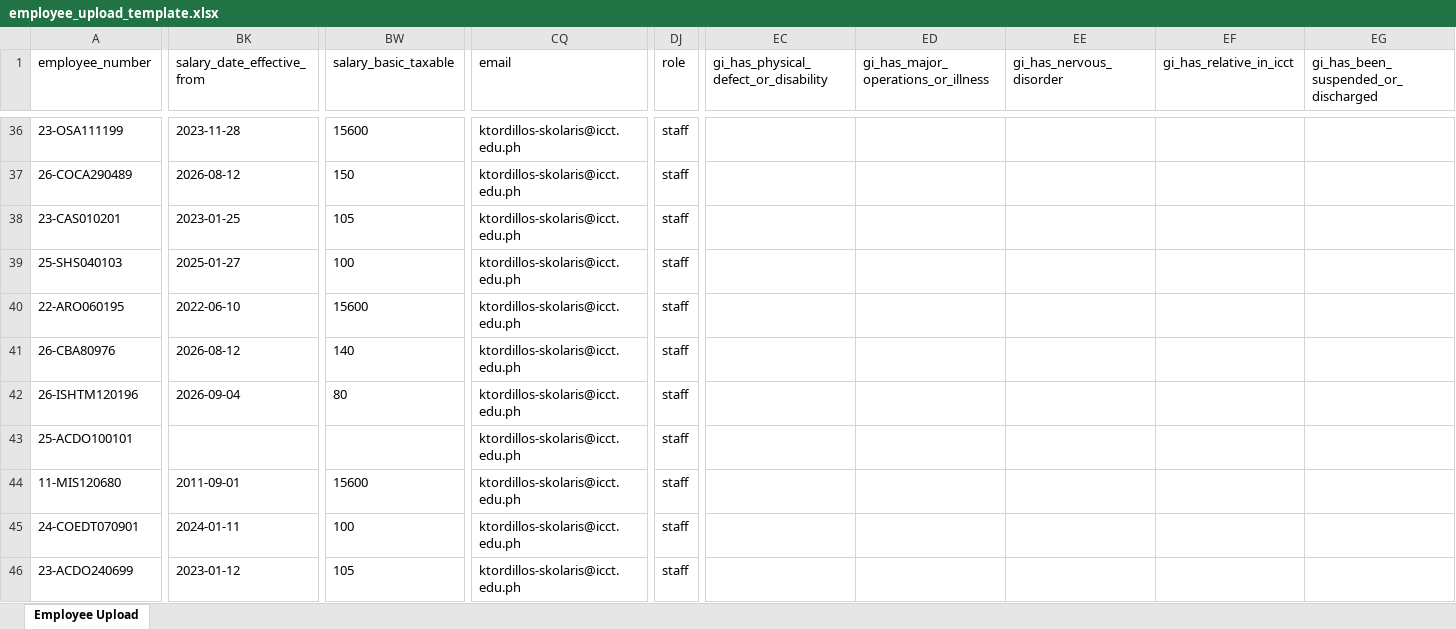
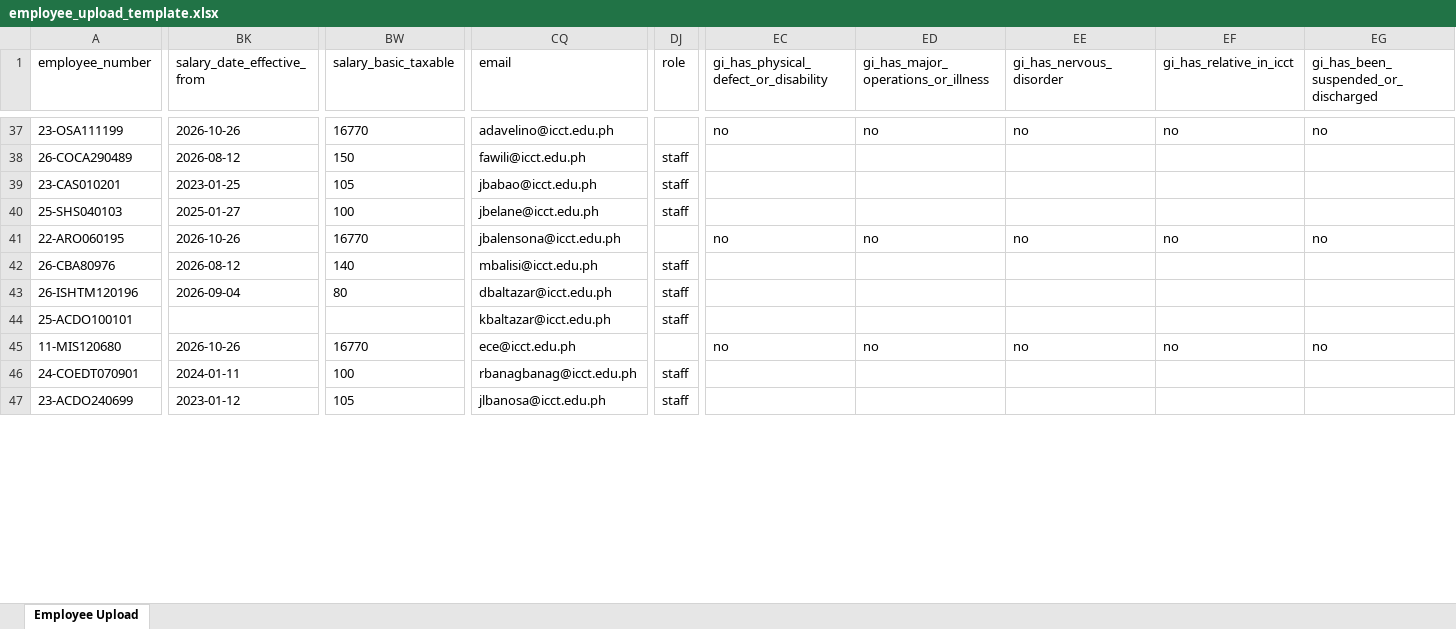
Before and after one commit to kenjiex01/pulse, an Excel workbook: resources/templates/employee_upload_template.xlsx, sheet Employee Upload, drawn as a sheet; only a part is shown, gaps mark what is left out; values as stored, in another font and other column widths than the file's, no borders; addresses are those after the commit; the diff covers the shown part only; the diff names each change by its address in the sheet, - before the commit and + after, or states it on an @@ line.

```diff
--- a/resources/templates/employee_upload_template.xlsx (sheet Employee Upload)
+++ b/resources/templates/employee_upload_template.xlsx (sheet Employee Upload)
-BK37 (salary_date_effective_from): 2023-11-28
+BK37 (salary_date_effective_from): 2026-10-26
-BW37 (salary_basic_taxable): 15600
+BW37 (salary_basic_taxable): 16770
-CQ37 (email): ktordillos-skolaris@icct.edu.ph
+CQ37 (email): adavelino@icct.edu.ph
-DJ37 (role): staff
+DJ37 (role): (empty)
-EC37: (empty)
+EC37: no
-ED37: (empty)
+ED37: no
-EE37 (gi_has_nervous_disorder): (empty)
+EE37 (gi_has_nervous_disorder): no
-EF37 (gi_has_relative_in_icct): (empty)
+EF37 (gi_has_relative_in_icct): no
-EG37: (empty)
+EG37: no
-CQ38 (email): ktordillos-skolaris@icct.edu.ph
+CQ38 (email): fawili@icct.edu.ph
-CQ39 (email): ktordillos-skolaris@icct.edu.ph
+CQ39 (email): jbabao@icct.edu.ph
-CQ40 (email): ktordillos-skolaris@icct.edu.ph
+CQ40 (email): jbelane@icct.edu.ph
-BK41 (salary_date_effective_from): 2022-06-10
+BK41 (salary_date_effective_from): 2026-10-26
-BW41 (salary_basic_taxable): 15600
+BW41 (salary_basic_taxable): 16770
-CQ41 (email): ktordillos-skolaris@icct.edu.ph
+CQ41 (email): jbalensona@icct.edu.ph
-DJ41 (role): staff
+DJ41 (role): (empty)
-EC41: (empty)
+EC41: no
-ED41: (empty)
+ED41: no
-EE41 (gi_has_nervous_disorder): (empty)
+EE41 (gi_has_nervous_disorder): no
-EF41 (gi_has_relative_in_icct): (empty)
+EF41 (gi_has_relative_in_icct): no
-EG41: (empty)
+EG41: no
-CQ42 (email): ktordillos-skolaris@icct.edu.ph
+CQ42 (email): mbalisi@icct.edu.ph
-CQ43 (email): ktordillos-skolaris@icct.edu.ph
+CQ43 (email): dbaltazar@icct.edu.ph
-CQ44 (email): ktordillos-skolaris@icct.edu.ph
+CQ44 (email): kbaltazar@icct.edu.ph
-BK45 (salary_date_effective_from): 2011-09-01
+BK45 (salary_date_effective_from): 2026-10-26
-BW45 (salary_basic_taxable): 15600
+BW45 (salary_basic_taxable): 16770
-CQ45 (email): ktordillos-skolaris@icct.edu.ph
+CQ45 (email): ece@icct.edu.ph
-DJ45 (role): staff
+DJ45 (role): (empty)
-EC45: (empty)
+EC45: no
-ED45: (empty)
+ED45: no
-EE45 (gi_has_nervous_disorder): (empty)
+EE45 (gi_has_nervous_disorder): no
-EF45 (gi_has_relative_in_icct): (empty)
+EF45 (gi_has_relative_in_icct): no
-EG45: (empty)
+EG45: no
-CQ46 (email): ktordillos-skolaris@icct.edu.ph
+CQ46 (email): rbanagbanag@icct.edu.ph
-CQ47 (email): ktordillos-skolaris@icct.edu.ph
+CQ47 (email): jlbanosa@icct.edu.ph
```
Also changed, not shown: 2 added rows, 1 removed row and 1383 edited cells elsewhere in this sheet, resources/templates/employee_salary_upload_template.xlsx, 20 other files.
